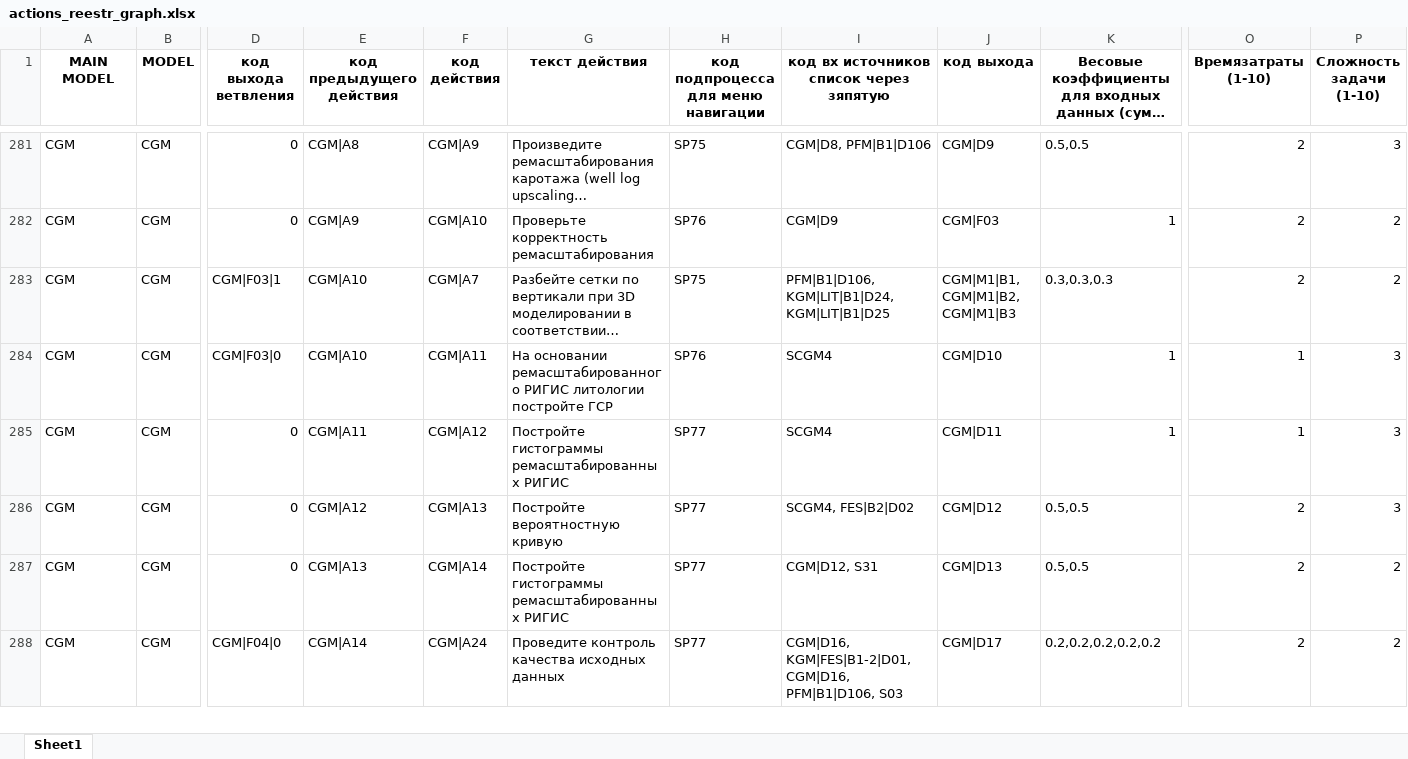
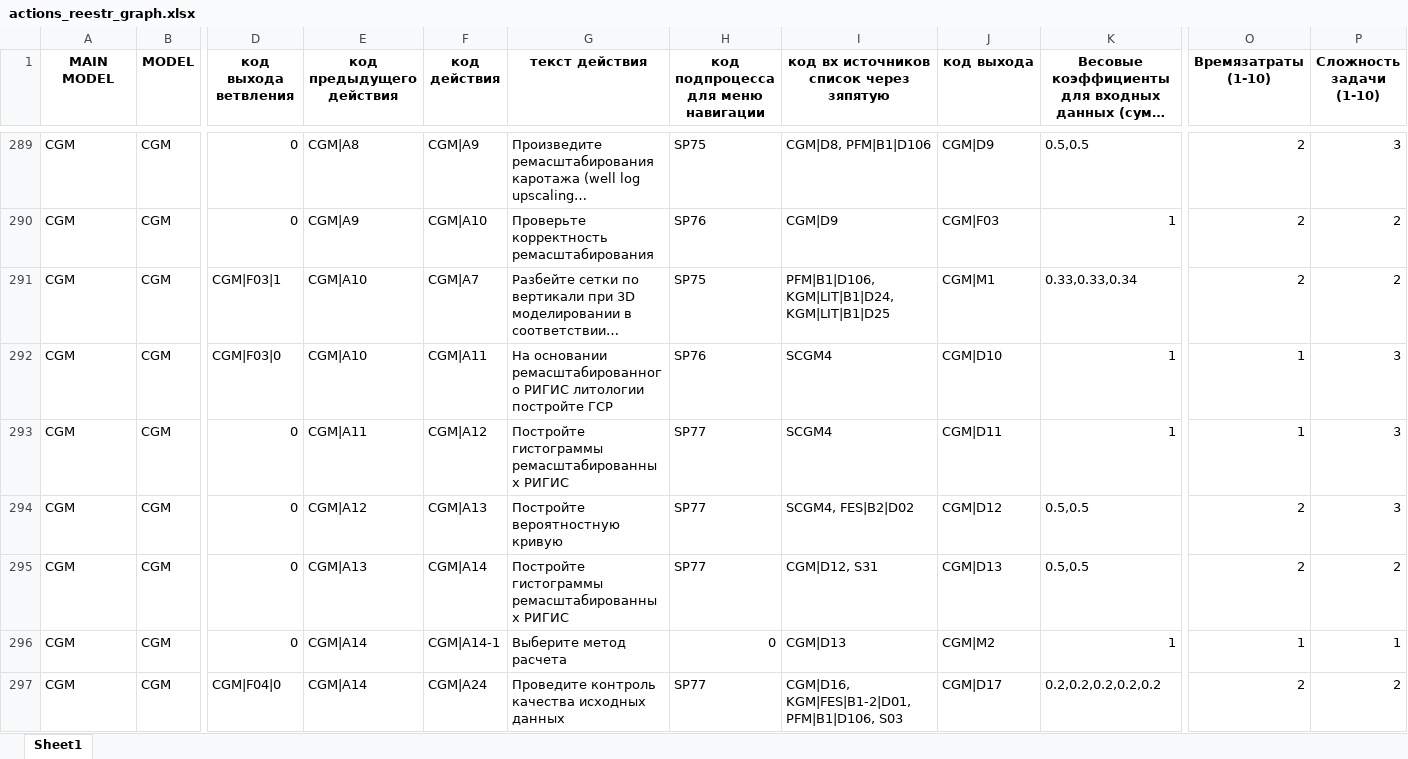
Before and after one commit to uncrazy/graph-knowledge, an Excel workbook: data_new/actions_reestr_graph.xlsx, sheet Sheet1, drawn as a sheet; only a part is shown, gaps mark what is left out; long unchanged cells end in …; values as stored, in another font and other column widths than the file's, no borders; addresses are those after the commit; rows hold the shown columns only; the diff covers the shown part only; the diff names each change by its address in the sheet, - before the commit and + after, or states it on an @@ line.

Commit message:
[Feature] 'Setup' tab, multi-output ready interface, updated actions_reestr data

```diff
--- a/data_new/actions_reestr_graph.xlsx (sheet Sheet1)
+++ b/data_new/actions_reestr_graph.xlsx (sheet Sheet1)
-J291 (код выхода): CGM|M1|B1, CGM|M1|B2, CGM|M1|B3
+J291 (код выхода): CGM|M1
-K291: 0.3,0.3,0.3
+K291: 0.33,0.33,0.34
+row 296: CGM | CGM | 0 | CGM|A14 | CGM|A14-1 | Выберите метод расчета | 0 | CGM|D13 | CGM|M2 | 1 | 1 | 1
-I297: CGM|D16, KGM|FES|B1-2|D01, CGM|D16, PFM|B1|D106, S03
+I297: CGM|D16, KGM|FES|B1-2|D01,PFM|B1|D106, S03
```
Also changed, not shown: 13 added rows, 5 removed rows and 291 edited cells elsewhere in this sheet, 3 other files.
